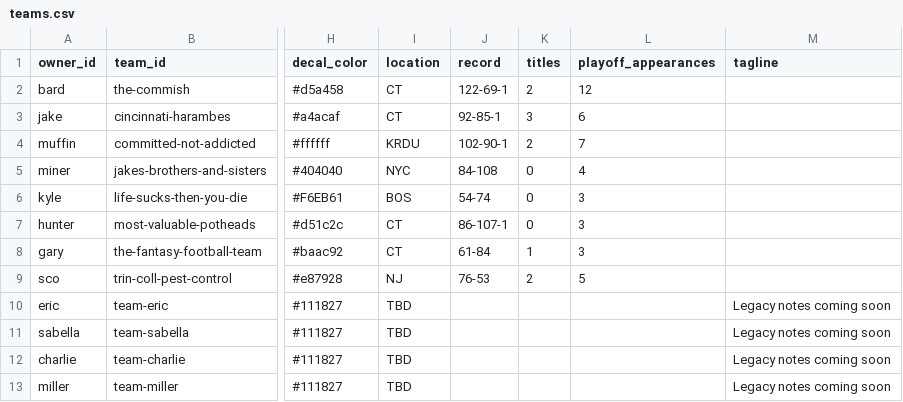
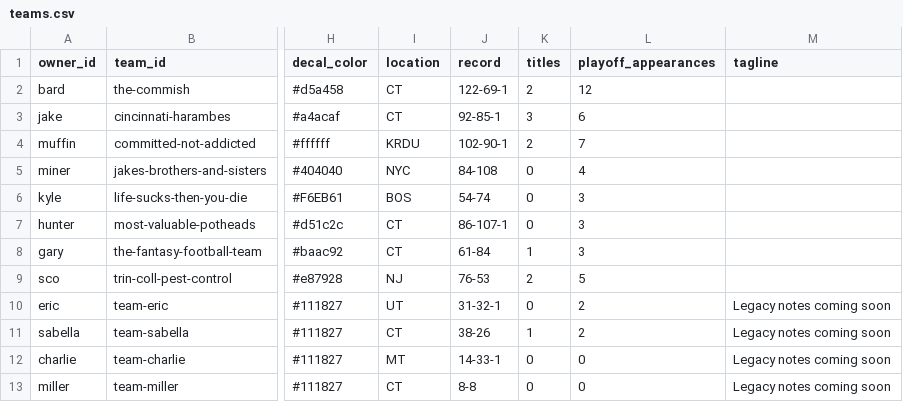
Before and after one commit to cravisjuice18-25/krusty-krab-league-site, a CSV file: data/teams.csv, drawn as a sheet; only a part is shown, gaps mark what is left out; the diff names each change by its address in the sheet, - before the commit and + after, or states it on an @@ line.

Commit message:
Update teams.csv

```diff
--- a/data/teams.csv
+++ b/data/teams.csv
-I10 (location): TBD
+I10 (location): UT
-J10 (record): (empty)
+J10 (record): 31-32-1
-K10 (titles): (empty)
+K10 (titles): 0
-L10:L11 (playoff_appearances): (empty)
+L10:L11 (playoff_appearances): 2
-I11 (location): TBD
+I11 (location): CT
-J11 (record): (empty)
+J11 (record): 38-26
-K11 (titles): (empty)
+K11 (titles): 1
-I12 (location): TBD
+I12 (location): MT
-J12 (record): (empty)
+J12 (record): 14-33-1
-K12:K13 (titles): (empty)
+K12:K13 (titles): 0
-L12:L13 (playoff_appearances): (empty)
+L12:L13 (playoff_appearances): 0
-I13 (location): TBD
+I13 (location): CT
-J13 (record): (empty)
+J13 (record): 8-8
```
